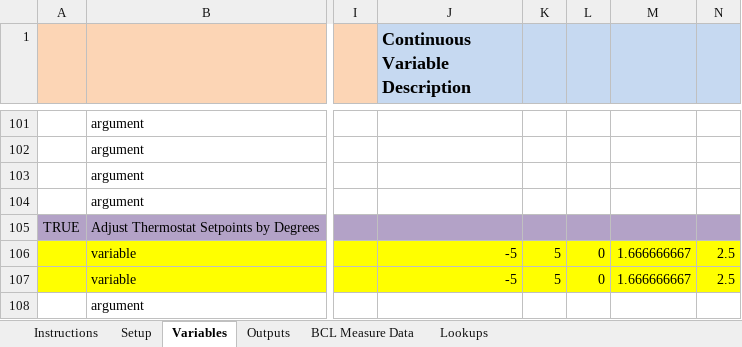
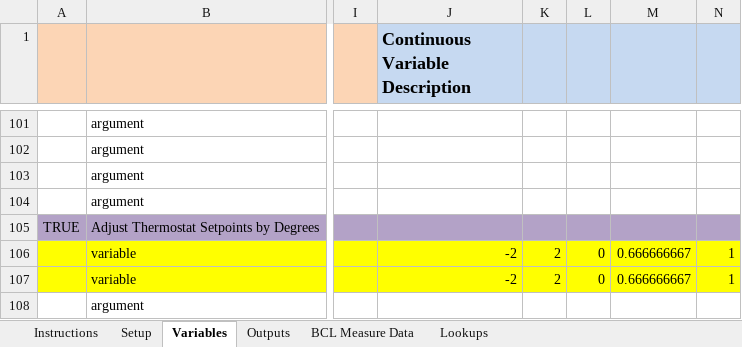
Before and after one commit to NREL/OpenStudio-analysis-spreadsheet, an Excel workbook: projects/office_calibration_nsga2_14.xlsx, sheet Variables, drawn as a sheet; only a part is shown, gaps mark what is left out; values as stored, in another font and other column widths than the file's, no borders; the diff names each change by its address in the sheet, - before the commit and + after, or states it on an @@ line.

```diff
--- a/projects/office_calibration_nsga2_14.xlsx (sheet Variables)
+++ b/projects/office_calibration_nsga2_14.xlsx (sheet Variables)
-J106:J107 (Continuous Variable Description): -5
+J106:J107 (Continuous Variable Description): -2
-K106:K107: 5
+K106:K107: 2
-M106:M107: 1.666666667
+M106:M107: 0.666666667
-N106:N107: 2.5
+N106:N107: 1
```
Also changed, not shown: sheet Outputs, projects/office_calibration.xlsx, projects/office_calibration_14.xlsx, 1 other file.
